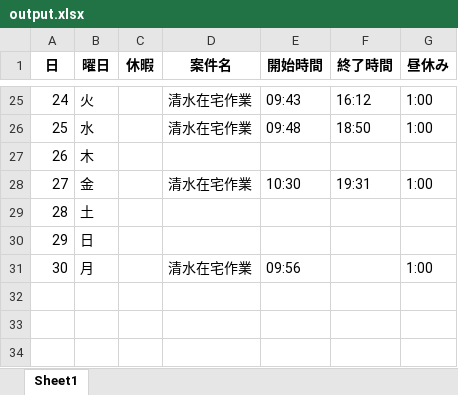
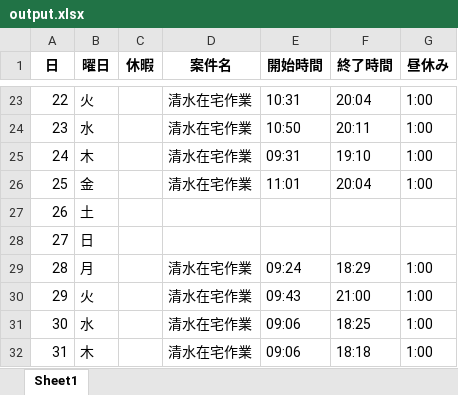
Before and after one commit to ipss0142/work-time-data-formatter, an Excel workbook: output.xlsx, sheet Sheet1, drawn as a sheet; only a part is shown, gaps mark what is left out; values as stored, in another font and other column widths than the file's, no borders; removed rows and columns are numbered as before the commit, all else as after; the diff covers the shown part only; the diff names each change by its address in the sheet, - before the commit and + after, or states it on an @@ line.

```diff
--- a/output.xlsx (sheet Sheet1)
+++ b/output.xlsx (sheet Sheet1)
@@ column A (日) renumbered between rows 2 and 29 @@
-E23 (開始時間): 09:43
+E23 (開始時間): 10:31
-F23 (終了時間): 16:12
+F23 (終了時間): 20:04
-E24 (開始時間): 09:48
+E24 (開始時間): 10:50
-F24 (終了時間): 18:50
+F24 (終了時間): 20:11
-row 27: 26 | 木
+row 25: 24 | 木 |  | 清水在宅作業 | 09:31 | 19:10 | 1:00
-E26 (開始時間): 10:30
+E26 (開始時間): 11:01
-F26 (終了時間): 19:31
+F26 (終了時間): 20:04
-E29 (開始時間): 09:56
+E29 (開始時間): 09:24
-F29 (終了時間): (empty)
+F29 (終了時間): 18:29
+row 30: 29 | 火 |  | 清水在宅作業 | 09:43 | 21:00 | 1:00
+row 31: 30 | 水 |  | 清水在宅作業 | 09:06 | 18:25 | 1:00
+row 32: 31 | 木 |  | 清水在宅作業 | 09:06 | 18:18 | 1:00
```
Also changed, not shown: 1 added row, 3 removed rows and 27 edited cells elsewhere in this sheet, 4 other files.
